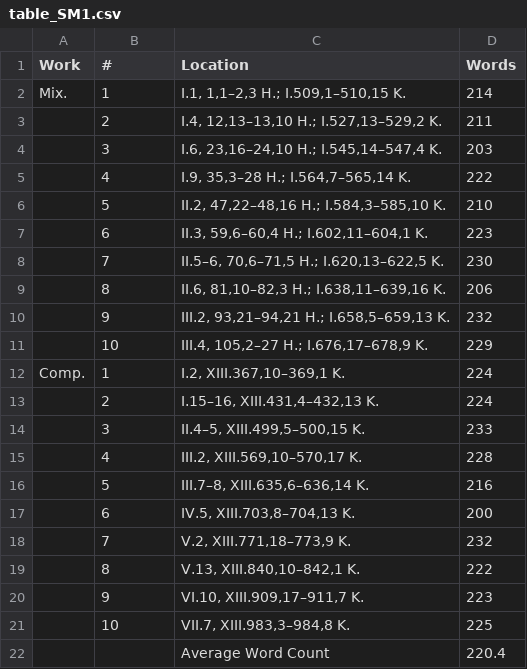
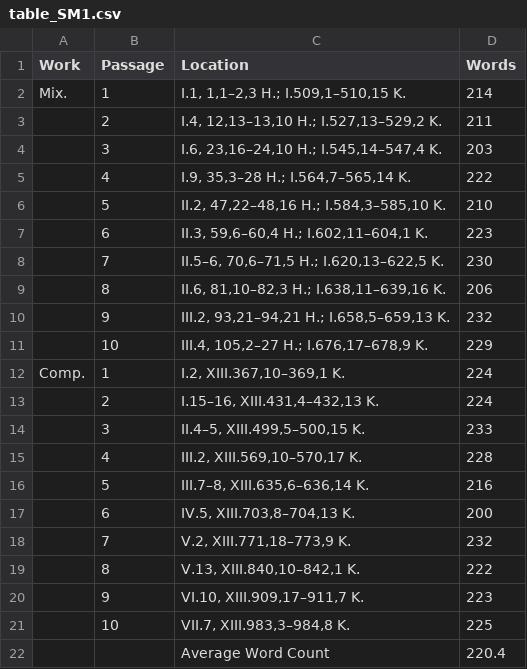
Before and after one commit to campattison/galen_project, a CSV file: analysis/outputs/table_SM1.csv, drawn as a sheet.

```diff
--- a/analysis/outputs/table_SM1.csv
+++ b/analysis/outputs/table_SM1.csv
@@ -1,2 +1,2 @@
-Work,#,Location,Words
+Work,Passage,Location,Words
 Mix.,1,"I.1, 1,1–2,3 H.; I.509,1–510,15 K.",214
```
Also changed, not shown: analysis/outputs/statistics_08_rarity_stats.csv, analysis/outputs/table_3.csv, 12 other files.
